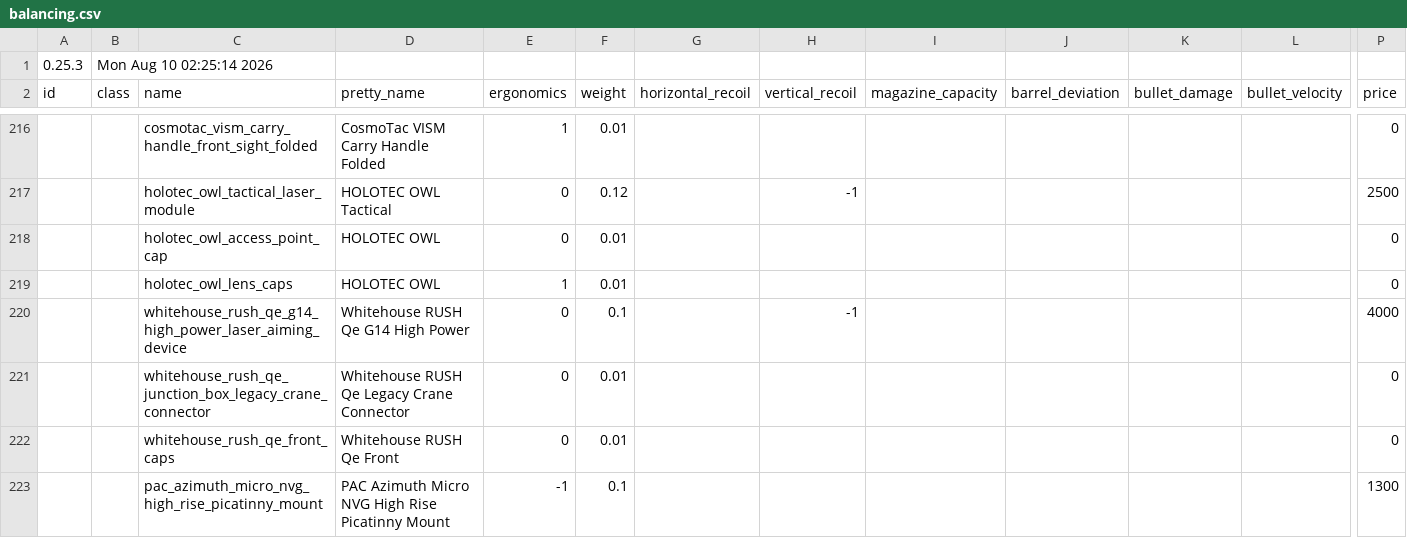
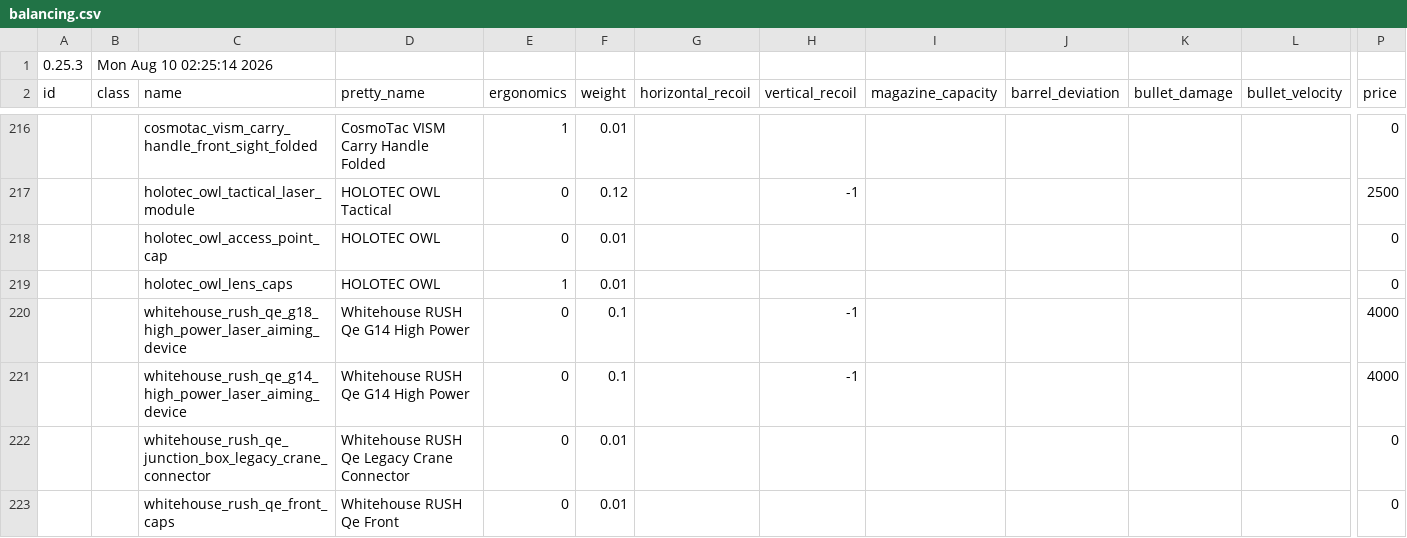
Before and after one commit to recoil-group/deadline-balancing, a CSV file: balancing.csv, drawn as a sheet; only a part is shown, gaps mark what is left out; the shorter side is filled out with more unchanged rows; rows hold the shown columns only; the diff names each change by its address in the sheet, - before the commit and + after, or states it on an @@ line.

Commit message:
fix whitehouse rush missing stats

```diff
--- a/balancing.csv
+++ b/balancing.csv
+row 220:  |  | whitehouse_rush_qe_g18_high_power_laser_aiming_device | Whitehouse RUSH Qe G14 High Power | 0 | 0.1 |  | -1 |  |  |  |  | 4000
```
